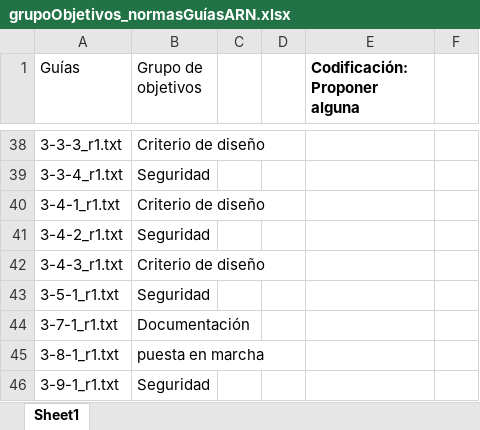
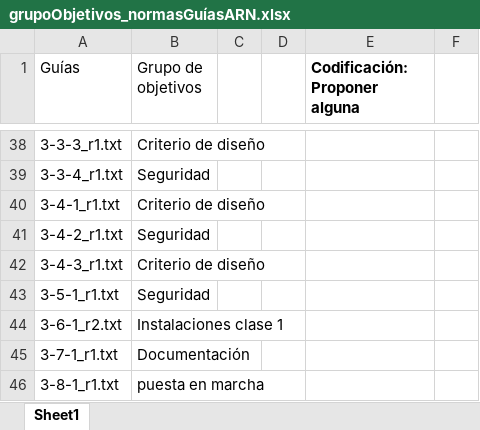
Before and after one commit to bettachini/nlpTP, an Excel workbook: arn/grupoObjetivos_normasGuíasARN.xlsx, sheet Sheet1, drawn as a sheet; only a part is shown, gaps mark what is left out; the shorter side is filled out with more unchanged rows; values as stored, in another font and other column widths than the file's, no borders; the diff names each change by its address in the sheet, - before the commit and + after, or states it on an @@ line.

Commit message:
ARN nodos color por objetivo

```diff
--- a/arn/grupoObjetivos_normasGuíasARN.xlsx (sheet Sheet1)
+++ b/arn/grupoObjetivos_normasGuíasARN.xlsx (sheet Sheet1)
+row 44: 3-6-1_r2.txt | Instalaciones clase 1
```
Also changed, not shown: 20 other files.
